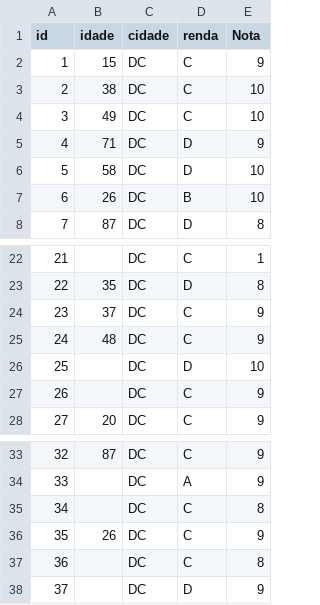
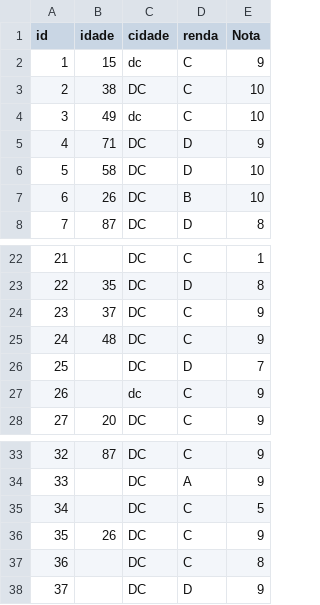
Before and after one commit to magiloevangelista/planilha, a CSV file: PI3.CSV, drawn as a sheet; only a part is shown, gaps mark what is left out.

Commit message:
Update PI3.CSV

```diff
--- a/PI3.CSV
+++ b/PI3.CSV
@@ -1,5 +1,5 @@
 id,idade,cidade,renda,Nota
-1,15,DC,C,9
+1,15,dc,C,9
 2,38,DC,C,10
-3,49,DC,C,10
+3,49,dc,C,10
 4,71,DC,D,9
@@ -25,4 +25,4 @@ id,idade,cidade,renda,Nota
 24,48,DC,C,9
-25,,DC,D,10
-26,,DC,C,9
+25,,DC,D,7
+26,,dc,C,9
 27,20,DC,C,9
@@ -34,3 +34,3 @@ id,idade,cidade,renda,Nota
 33,,DC,A,9
-34,,DC,C,8
+34,,DC,C,5
 35,26,DC,C,9
```
